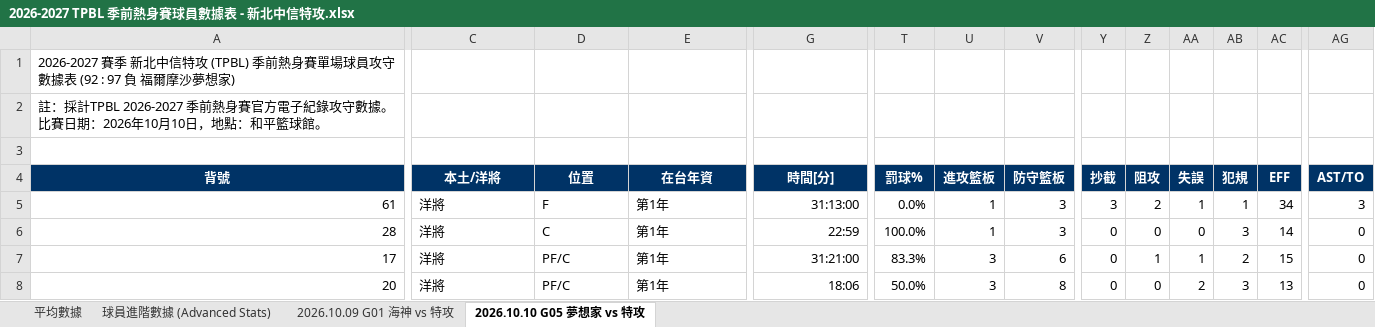
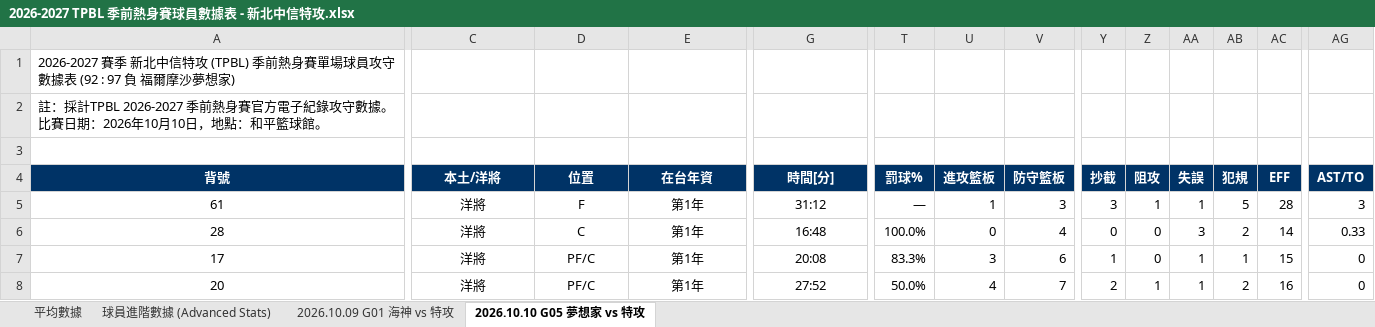
Before and after one commit to frankoilking1980-lgtm/tpbl-stats, an Excel workbook: data/preseason2026/2026-2027 TPBL 季前熱身賽球員數據表 - 新北中信特攻.xlsx, sheet 2026.10.10 G05 夢想家 vs 特攻, drawn as a sheet; only a part is shown, gaps mark what is left out; values as stored, in another font and other column widths than the file's, no borders; charts and pictures and table styles not drawn; the diff covers the shown part only; the diff names each change by its address in the sheet, - before the commit and + after, or states it on an @@ line.

```diff
--- a/data/preseason2026/2026-2027 TPBL 季前熱身賽球員數據表 - 新北中信特攻.xlsx (sheet 2026.10.10 G05 夢想家 vs 特攻)
+++ b/data/preseason2026/2026-2027 TPBL 季前熱身賽球員數據表 - 新北中信特攻.xlsx (sheet 2026.10.10 G05 夢想家 vs 特攻)
-A5:A8 alignment: right
+A5:A8 alignment: center
-C5:E8 alignment: left
+C5:E8 alignment: center
-G5:G8 alignment: right
+G5:G8 alignment: center
-G5 (時間[分]): 31:13:00
+G5 (時間[分]): 31:12
-T5 (罰球%): 0.0%
+T5 (罰球%): —
-Z5 (阻攻): 2
+Z5 (阻攻): 1
-AB5 (犯規): 1
+AB5 (犯規): 5
-AC5 (EFF): 34
+AC5 (EFF): 28
-G6 (時間[分]): 22:59
+G6 (時間[分]): 16:48
-U6 (進攻籃板): 1
+U6 (進攻籃板): 0
-V6 (防守籃板): 3
+V6 (防守籃板): 4
-AA6 (失誤): 0
+AA6 (失誤): 3
-AB6 (犯規): 3
+AB6 (犯規): 2
-AG6 (AST/TO): 0
+AG6 (AST/TO): 0.33
-G7 (時間[分]): 31:21:00
+G7 (時間[分]): 20:08
-Y7 (抄截): 0
+Y7 (抄截): 1
-Z7 (阻攻): 1
+Z7 (阻攻): 0
-AB7 (犯規): 2
+AB7 (犯規): 1
-G8 (時間[分]): 18:06
+G8 (時間[分]): 27:52
-U8 (進攻籃板): 3
+U8 (進攻籃板): 4
-V8 (防守籃板): 8
+V8 (防守籃板): 7
-Y8 (抄截): 0
+Y8 (抄截): 2
-Z8 (阻攻): 0
+Z8 (阻攻): 1
-AA8 (失誤): 2
+AA8 (失誤): 1
-AB8 (犯規): 3
+AB8 (犯規): 2
-AC8 (EFF): 13
+AC8 (EFF): 16
```
Also changed, not shown: 1 removed row, 86 edited cells and cell formats elsewhere in this sheet, sheet 2026.10.09 G01 海神 vs 特攻, sheet 平均數據, sheet 球員進階數據 (Advanced Stats), charts or pictures, data/preseason2026/2026-2027 TPBL 季前熱身賽球員數據表 - 新北國王.xlsx, data/preseason2026/2026-2027 TPBL 季前熱身賽球員數據表 - 新竹御嵿攻城獅.xlsx, 6 other files.
